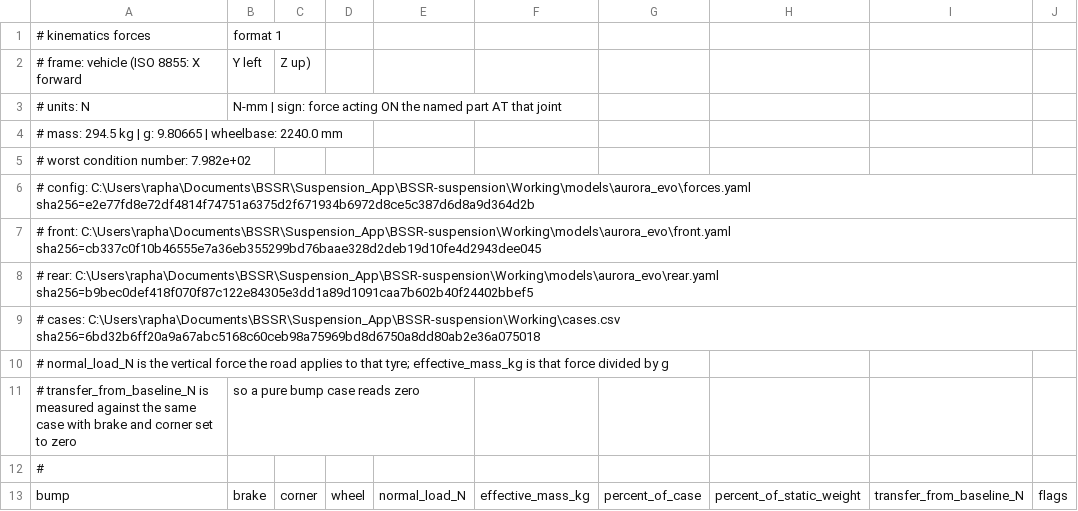
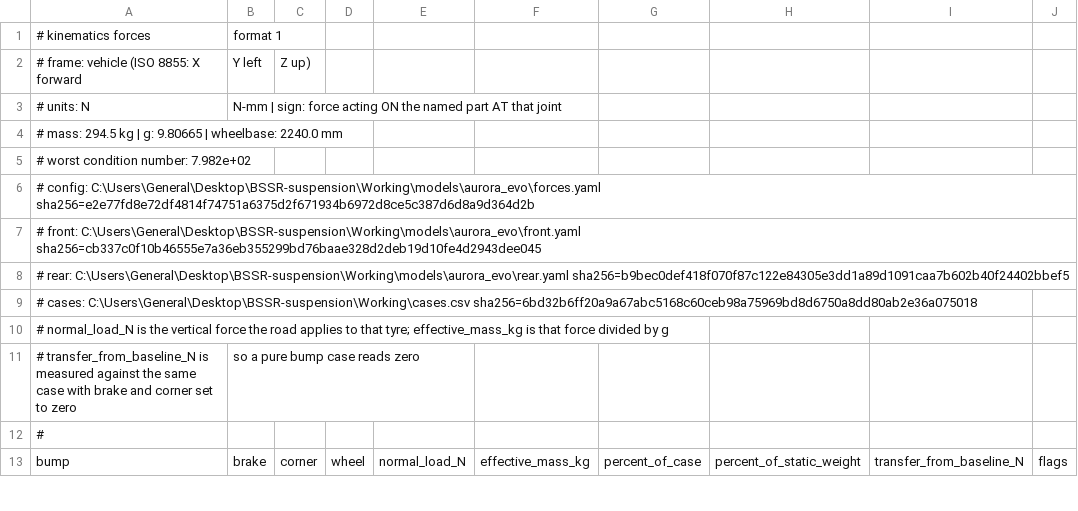
Before and after one commit to Raphael-Larroquette/BSSR-suspension, a CSV file: Working/models/aurora_evo/forces/load_transfer.csv, drawn as a sheet; only a part is shown.

```diff
--- a/Working/models/aurora_evo/forces/load_transfer.csv
+++ b/Working/models/aurora_evo/forces/load_transfer.csv
@@ -5,6 +5,6 @@
 # worst condition number: 7.982e+02
-# config: C:\Users\rapha\Documents\BSSR\Suspension_App\BSSR-suspension\Working\models\aurora_evo\forces.yaml sha256=e2e77fd8e72df4814f74751a6375d2f671934b6972d8ce5c387d6d8a9d364d2b
-# front: C:\Users\rapha\Documents\BSSR\Suspension_App\BSSR-suspension\Working\models\aurora_evo\front.yaml sha256=cb337c0f10b46555e7a36eb355299bd76baae328d2deb19d10fe4d2943dee045
-# rear: C:\Users\rapha\Documents\BSSR\Suspension_App\BSSR-suspension\Working\models\aurora_evo\rear.yaml sha256=b9bec0def418f070f87c122e84305e3dd1a89d1091caa7b602b40f24402bbef5
-# cases: C:\Users\rapha\Documents\BSSR\Suspension_App\BSSR-suspension\Working\cases.csv sha256=6bd32b6ff20a9a67abc5168c60ceb98a75969bd8d6750a8dd80ab2e36a075018
+# config: C:\Users\General\Desktop\BSSR-suspension\Working\models\aurora_evo\forces.yaml sha256=e2e77fd8e72df4814f74751a6375d2f671934b6972d8ce5c387d6d8a9d364d2b
+# front: C:\Users\General\Desktop\BSSR-suspension\Working\models\aurora_evo\front.yaml sha256=cb337c0f10b46555e7a36eb355299bd76baae328d2deb19d10fe4d2943dee045
+# rear: C:\Users\General\Desktop\BSSR-suspension\Working\models\aurora_evo\rear.yaml sha256=b9bec0def418f070f87c122e84305e3dd1a89d1091caa7b602b40f24402bbef5
+# cases: C:\Users\General\Desktop\BSSR-suspension\Working\cases.csv sha256=6bd32b6ff20a9a67abc5168c60ceb98a75969bd8d6750a8dd80ab2e36a075018
 # normal_load_N is the vertical force the road applies to that tyre; effective_mass_kg is that force divided by g
```
Also changed, not shown: Working/models/CV1/forces/forces.csv, Working/models/CV1/forces/load_transfer.csv, 2 other files.
